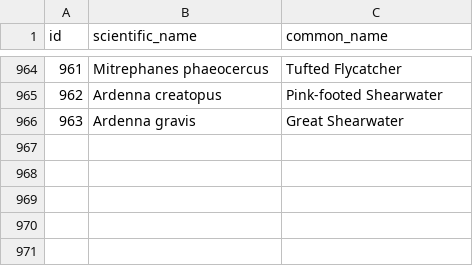
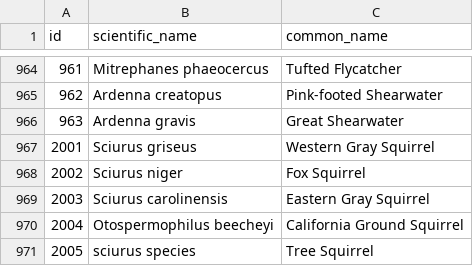
Before and after one commit to tincoyote/birdapp, a CSV file: common_names.csv, drawn as a sheet; only a part is shown, gaps mark what is left out; the diff names each change by its address in the sheet, - before the commit and + after, or states it on an @@ line.

```diff
--- a/common_names.csv
+++ b/common_names.csv
+row 967: 2001 | Sciurus griseus | Western Gray Squirrel
+row 968: 2002 | Sciurus niger | Fox Squirrel
+row 969: 2003 | Sciurus carolinensis | Eastern Gray Squirrel
+row 970: 2004 | Otospermophilus beecheyi | California Ground Squirrel
+row 971: 2005 | sciurus species | Tree Squirrel
```
Also changed, not shown: 5 other files.
